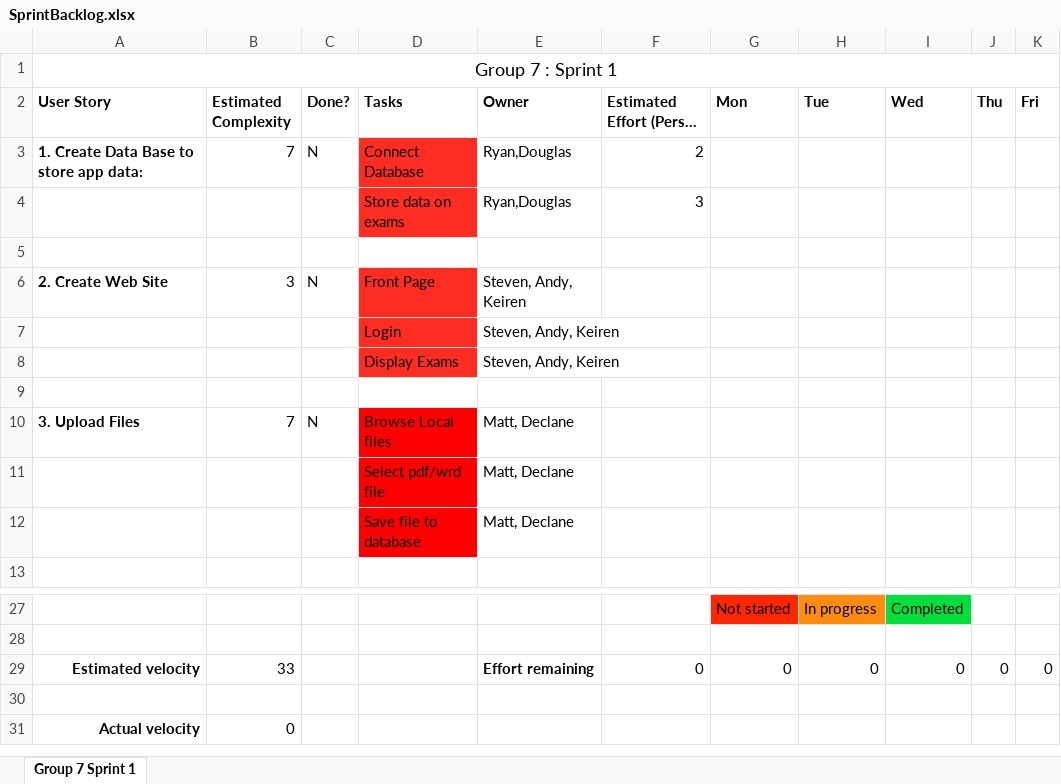
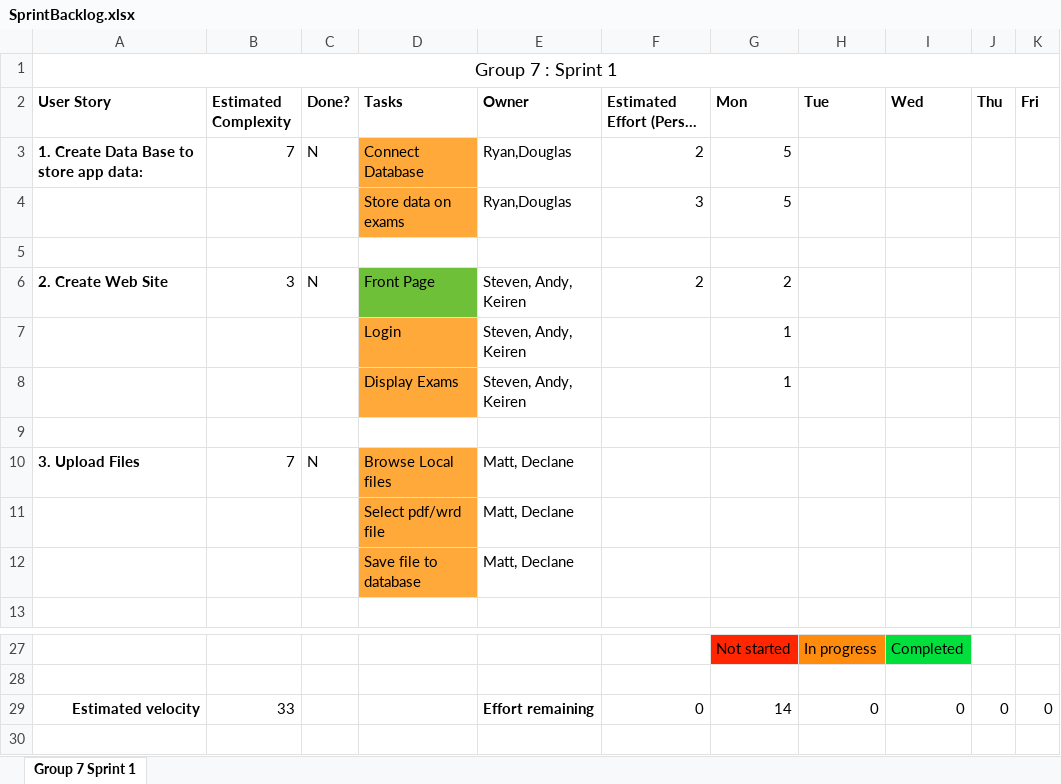
Before and after one commit to dparkinson101/Agile-Project-Team-7, an Excel workbook: SprintBacklog.xlsx, sheet Group 7 Sprint 1, drawn as a sheet; only a part is shown, gaps mark what is left out; the shorter side is filled out with more unchanged rows; long unchanged cells end in …; values as stored, in another font and other column widths than the file's, no borders; the diff names each change by its address in the sheet, - before the commit and + after, or states it on an @@ line.

Commit message:
Updated SprintBacklog

```diff
--- a/SprintBacklog.xlsx (sheet Group 7 Sprint 1)
+++ b/SprintBacklog.xlsx (sheet Group 7 Sprint 1)
-D3:D4 fill: #FF2C21
+D3:D4 fill: #FFA93A
-G3:G4 (Mon): (empty)
+G3:G4 (Mon): 5
-D6 fill: #FF2C21
+D6 fill: #6EC038
-F6 (Estimated Effort (Person hours)): (empty)
+F6 (Estimated Effort (Person hours)): 2
-G6 (Mon): (empty)
+G6 (Mon): 2
-D7:D8 fill: #FF2C21
+D7:D8 fill: #FFA93A
-G7:G8 (Mon): (empty)
+G7:G8 (Mon): 1
-D10:D12 fill: #FF0000
+D10:D12 fill: #FFA93A
-G29 (Mon): 0
+G29 (Mon): 14
```
